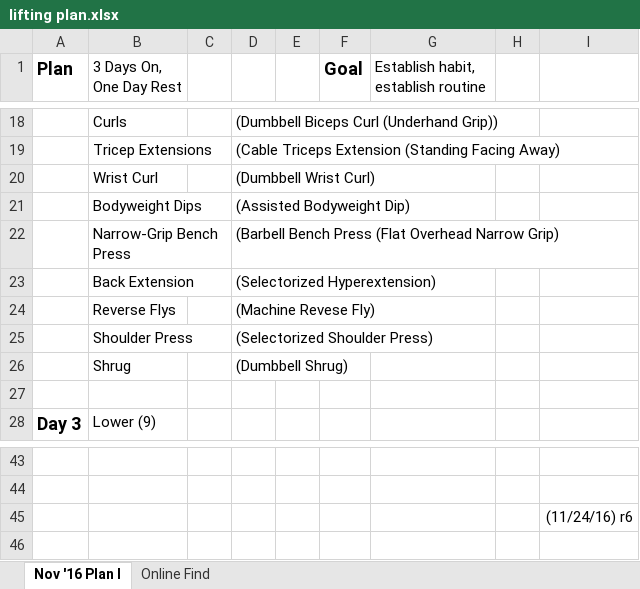
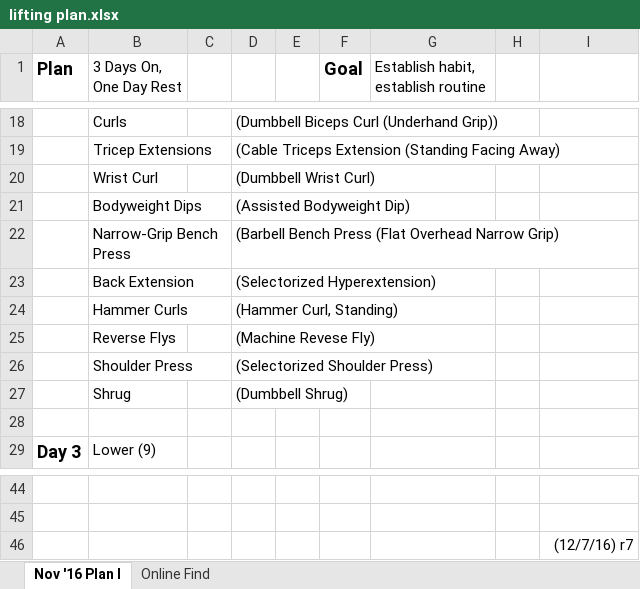
Before and after one commit to justinmreina/GymRoutines, an Excel workbook: Suppl/lifting plan.xlsx, sheet Nov '16 Plan I, drawn as a sheet; only a part is shown, gaps mark what is left out; values as stored, in another font and other column widths than the file's, no borders; addresses are those after the commit; the diff names each change by its address in the sheet, - before the commit and + after, or states it on an @@ line.

Commit message:
(+)    added Hammer Curls

```diff
--- a/Suppl/lifting plan.xlsx (sheet Nov '16 Plan I)
+++ b/Suppl/lifting plan.xlsx (sheet Nov '16 Plan I)
+row 24:  | Hammer Curls |  | (Hammer Curl, Standing)
-I46: (11/24/16) r6
+I46: (12/7/16) r7
```
Also changed, not shown: 5 other files.
